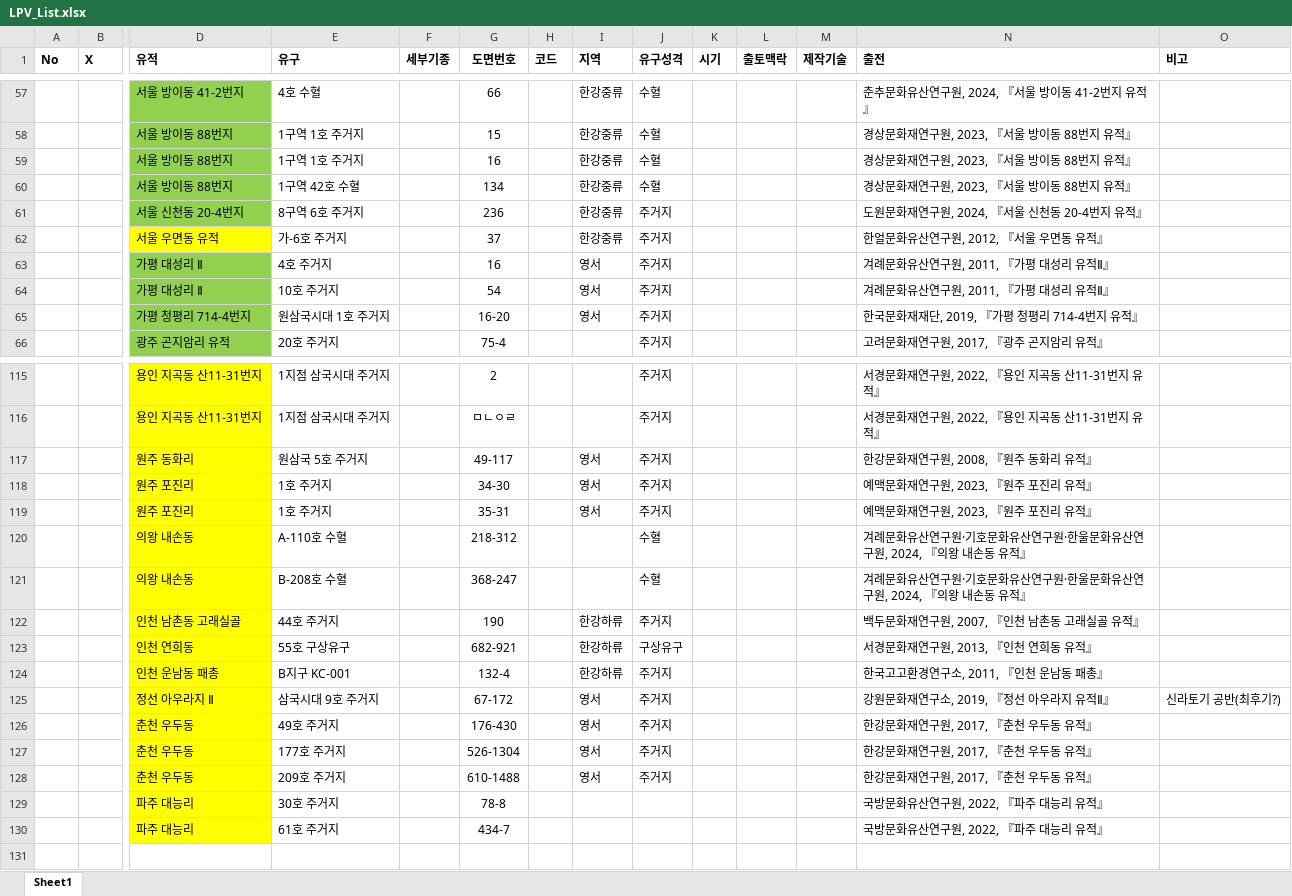
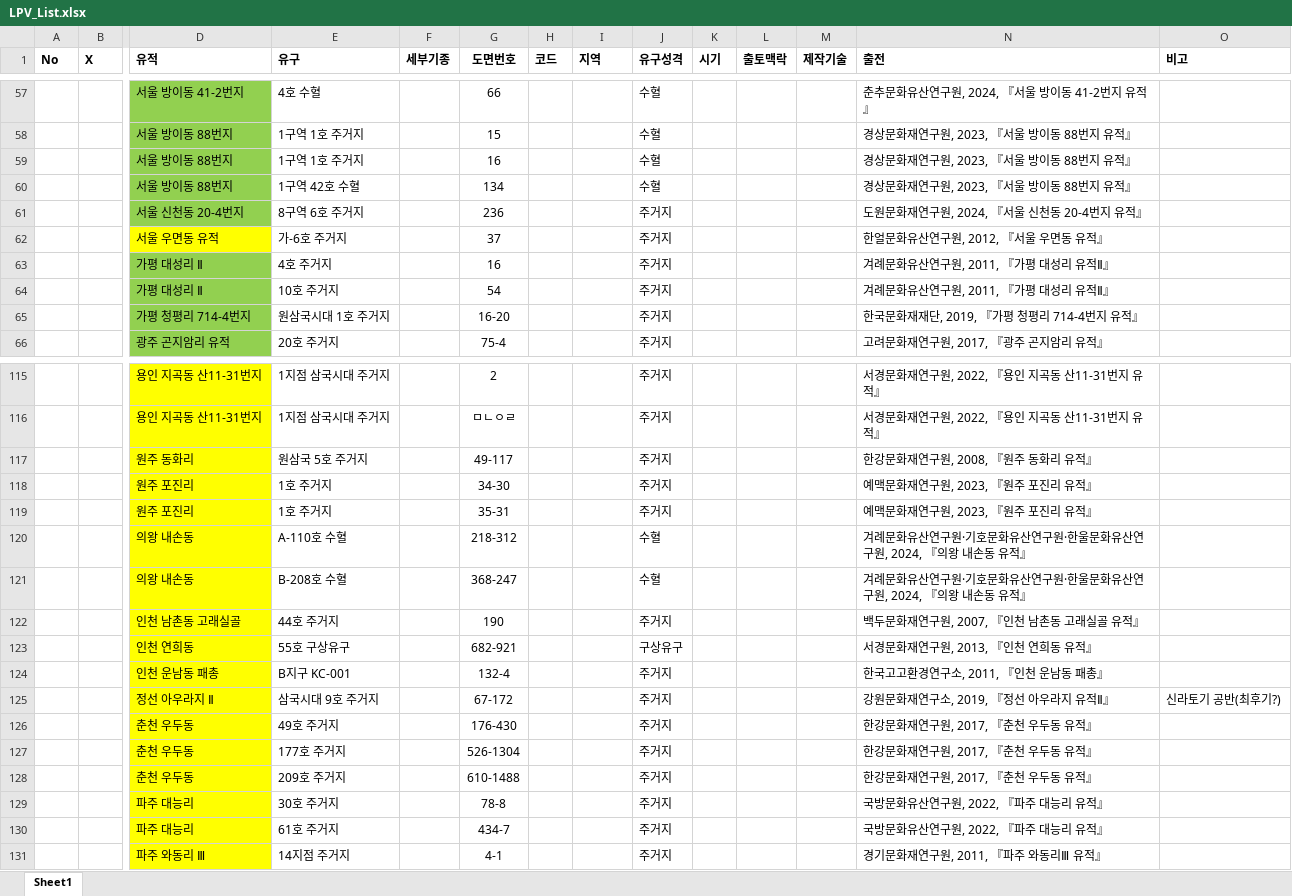
Before and after one commit to ChanToRe/p3K-HB_LPV, an Excel workbook: Data/LPV_List.xlsx, sheet Sheet1, drawn as a sheet; only a part is shown, gaps mark what is left out; values as stored, in another font and other column widths than the file's, no borders; rows hold the shown columns only; the diff covers the shown part only; the diff names each change by its address in the sheet, - before the commit and + after, or states it on an @@ line.

```diff
--- a/Data/LPV_List.xlsx (sheet Sheet1)
+++ b/Data/LPV_List.xlsx (sheet Sheet1)
-I57:I62 (지역): 한강중류
+I57:I62 (지역): (empty)
-I63:I65 (지역): 영서
+I63:I65 (지역): (empty)
-I117:I119 (지역): 영서
+I117:I119 (지역): (empty)
-I122:I124 (지역): 한강하류
+I122:I124 (지역): (empty)
-I125:I128 (지역): 영서
+I125:I128 (지역): (empty)
-J129:J130 (유구성격): (empty)
+J129:J130 (유구성격): 주거지
+row 131:  |  | 파주 와동리 Ⅲ | 14지점 주거지 |  | 4-1 |  |  | 주거지 |  |  |  | 경기문화재연구원, 2011, 『파주 와동리Ⅲ 유적』
```
Also changed, not shown: 48 edited cells elsewhere in this sheet, 1 other file.
